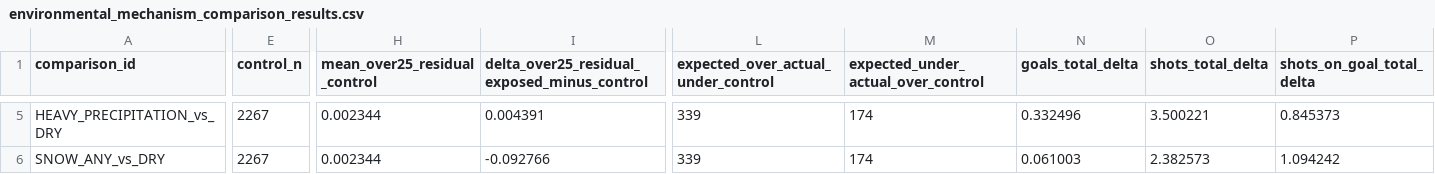
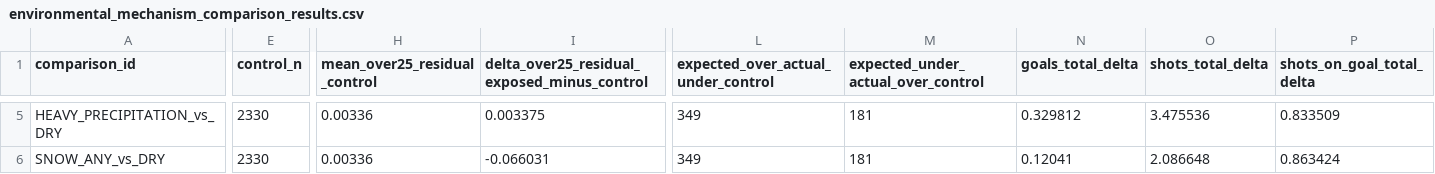
Before and after one commit to nekakoval-crypto/football-data-bridge, a CSV file: ops/environmental_mechanism_comparison_results.csv, drawn as a sheet; only a part is shown, gaps mark what is left out; the diff covers the shown part only; the diff names each change by its address in the sheet, - before the commit and + after, or states it on an @@ line.

Commit message:
Stage 281 environmental mechanism comparisons update

```diff
--- a/ops/environmental_mechanism_comparison_results.csv
+++ b/ops/environmental_mechanism_comparison_results.csv
-E5:E6 (control_n): 2267
+E5:E6 (control_n): 2330
-H5:H6 (mean_over25_residual_control): 0.002344
+H5:H6 (mean_over25_residual_control): 0.00336
-I5: 0.004391
+I5: 0.003375
-L5:L6: 339
+L5:L6: 349
-M5:M6: 174
+M5:M6: 181
-N5 (goals_total_delta): 0.332496
+N5 (goals_total_delta): 0.329812
-O5 (shots_total_delta): 3.500221
+O5 (shots_total_delta): 3.475536
-P5 (shots_on_goal_total_delta): 0.845373
+P5 (shots_on_goal_total_delta): 0.833509
-I6: -0.092766
+I6: -0.066031
-N6 (goals_total_delta): 0.061003
+N6 (goals_total_delta): 0.12041
-O6 (shots_total_delta): 2.382573
+O6 (shots_total_delta): 2.086648
-P6 (shots_on_goal_total_delta): 1.094242
+P6 (shots_on_goal_total_delta): 0.863424
```
Also changed, not shown: 102 edited cells elsewhere in this file, 1 other file.
